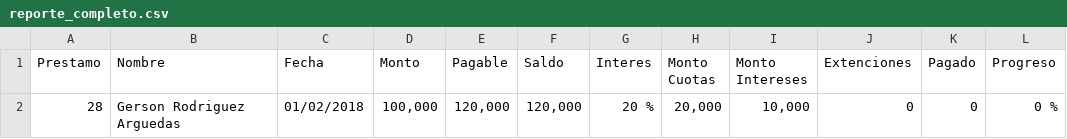
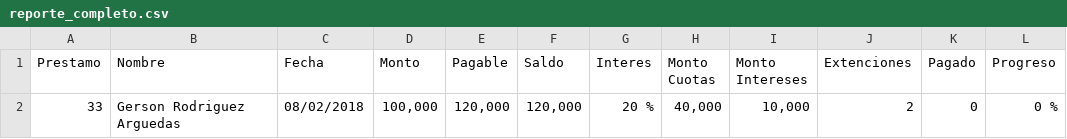
Before and after one commit to grodriguez216/Laravel-Test, a CSV file: public/files/reporte_completo.csv, drawn as a sheet.

```diff
--- a/public/files/reporte_completo.csv
+++ b/public/files/reporte_completo.csv
@@ -1,2 +1,2 @@
 Prestamo,Nombre,Fecha,Monto,Pagable,Saldo,Interes,"Monto Cuotas","Monto Intereses",Extenciones,Pagado,Progreso
-28,"Gerson Rodriguez Arguedas",01/02/2018,"100,000","120,000","120,000","20 %","20,000","10,000",0,0,"0 %"
+33,"Gerson Rodriguez Arguedas",08/02/2018,"100,000","120,000","120,000","20 %","40,000","10,000",2,0,"0 %"
```
Also changed, not shown: 11 other files.
